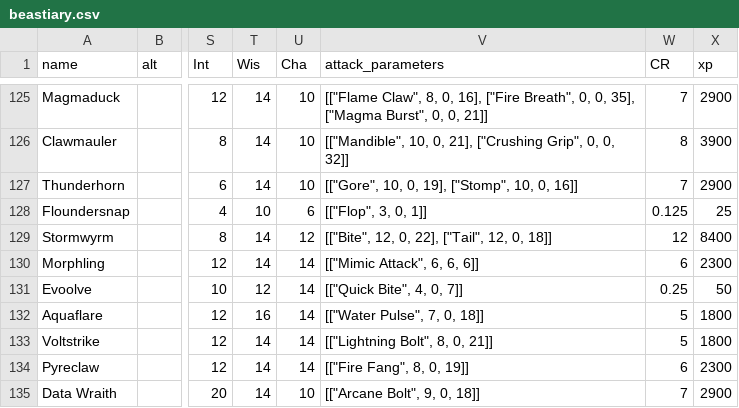
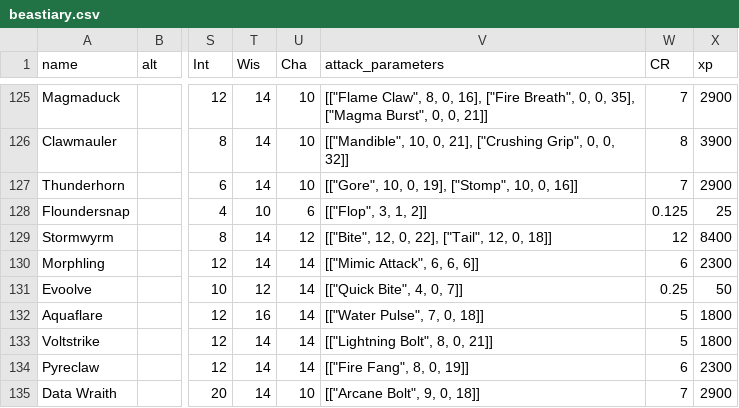
Before and after one commit to nikivanstein/DnD-battler, a CSV file: DnD_battler/beastiary.csv, drawn as a sheet; only a part is shown, gaps mark what is left out; the diff names each change by its address in the sheet, - before the commit and + after, or states it on an @@ line.

```diff
--- a/DnD_battler/beastiary.csv
+++ b/DnD_battler/beastiary.csv
-V128 (attack_parameters): [["Flop", 3, 0, 1]]
+V128 (attack_parameters): [["Flop", 3, 1, 2]]
```
Also changed, not shown: 7 other files.
